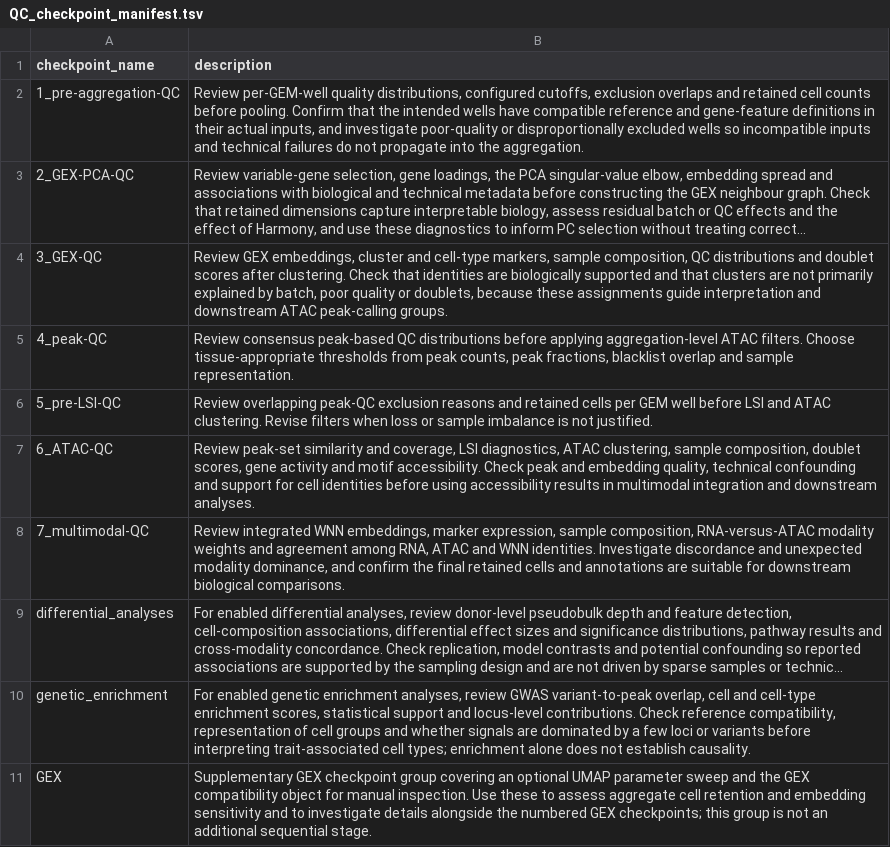
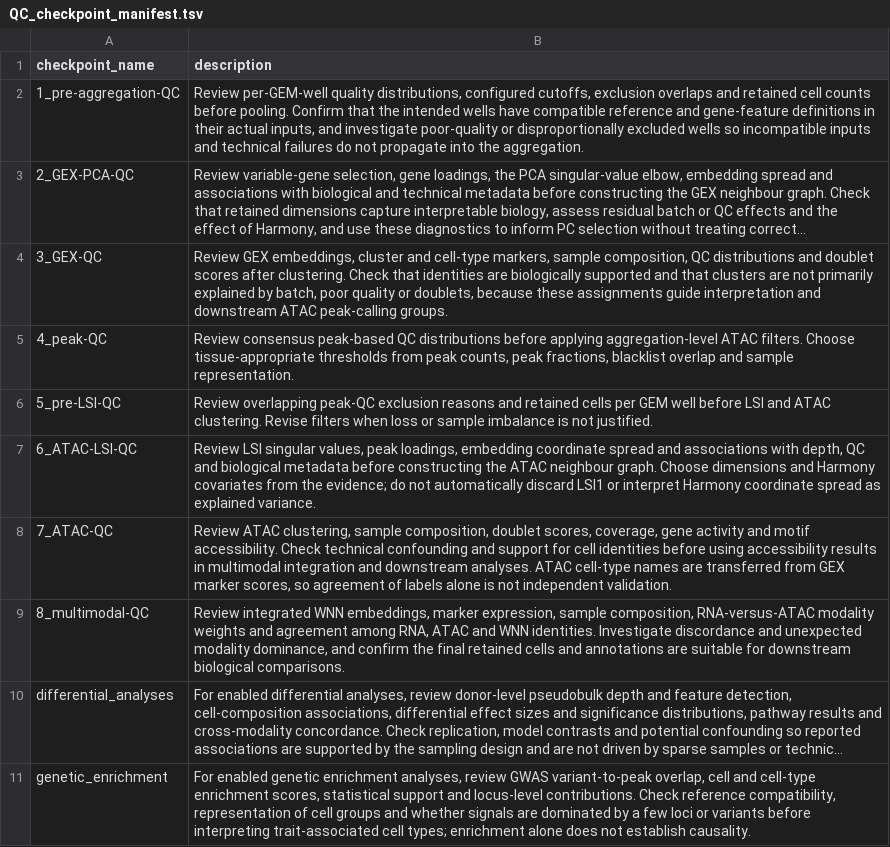
Before and after one commit to koefoeden/multiomeR, a TSV file: QC_checkpoint_manifest.tsv, drawn as a sheet; long unchanged cells end in …; removed rows and columns are numbered as before the commit, all else as after; the diff names each change by its address in the sheet, - before the commit and + after, or states it on an @@ line.

```diff
--- a/QC_checkpoint_manifest.tsv
+++ b/QC_checkpoint_manifest.tsv
+row 7: 6_ATAC-LSI-QC | Review LSI singular values, peak loadings, embedding coordinate spread and associations with depth, QC and biological metadata before constructing the ATAC neighbour graph. Choose dimensions and Harmony covariates from the evidence; do not automatically discard LSI1 or interpret Harmony coordinate spread as explained variance.
-A8 (checkpoint_name): 6_ATAC-QC
+A8 (checkpoint_name): 7_ATAC-QC
-B8 (description): Review peak-set similarity and coverage, LSI diagnostics, ATAC clustering, sample composition, doublet scores, gene activity and motif accessibility. Check peak and embedding quality, technical confounding and support for cell identities before using accessibility results in multimodal integration and downstream analyses.
+B8 (description): Review ATAC clustering, sample composition, doublet scores, coverage, gene activity and motif accessibility. Check technical confounding and support for cell identities before using accessibility results in multimodal integration and downstream analyses. ATAC cell-type names are transferred from GEX marker scores, so agreement of labels alone is not independent validation.
-A9 (checkpoint_name): 7_multimodal-QC
+A9 (checkpoint_name): 8_multimodal-QC
-row 11: GEX | Supplementary GEX checkpoint group covering an optional UMAP parameter sweep and the GEX compatibility object for manual inspection. Use these to assess aggregate cell retention and embedding sensitivity and to investigate details alongside the numbered GEX checkpoints; this group is not an additional sequential stage.
```
Also changed, not shown: QC_metric_manifest.tsv, cfg_pipeline_parameters.tsv, 32 other files.
